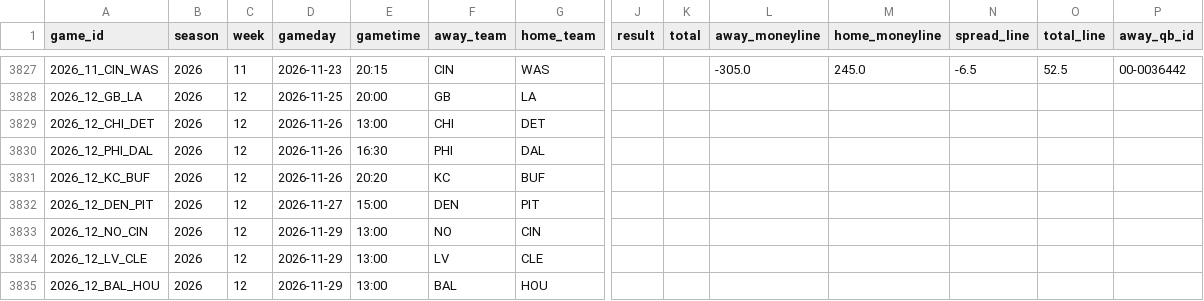
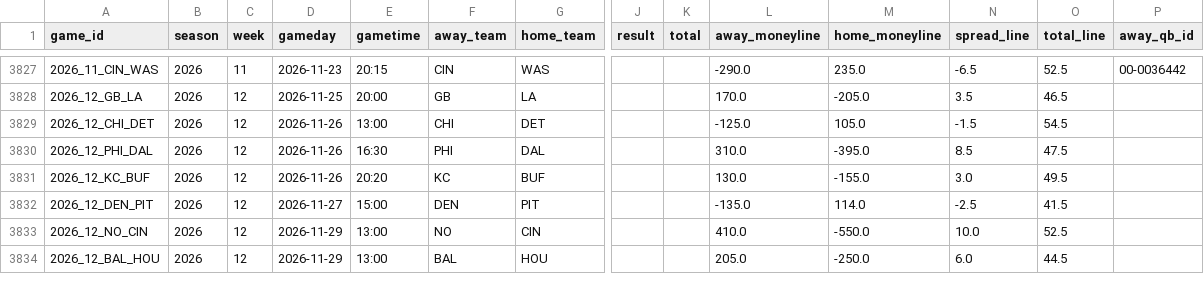
Before and after one commit to akilatrades/sports-market-maker, a CSV file: data/nfl/games.csv, drawn as a sheet; only a part is shown, gaps mark what is left out; removed rows and columns are numbered as before the commit, all else as after; rows hold the shown columns only; the diff covers the shown part only; the diff names each change by its address in the sheet, - before the commit and + after, or states it on an @@ line.

```diff
--- a/data/nfl/games.csv
+++ b/data/nfl/games.csv
-L3827 (away_moneyline): -305.0
+L3827 (away_moneyline): -290.0
-M3827 (home_moneyline): 245.0
+M3827 (home_moneyline): 235.0
-L3828 (away_moneyline): (empty)
+L3828 (away_moneyline): 170.0
-M3828 (home_moneyline): (empty)
+M3828 (home_moneyline): -205.0
-N3828 (spread_line): (empty)
+N3828 (spread_line): 3.5
-O3828 (total_line): (empty)
+O3828 (total_line): 46.5
-L3829 (away_moneyline): (empty)
+L3829 (away_moneyline): -125.0
-M3829 (home_moneyline): (empty)
+M3829 (home_moneyline): 105.0
-N3829 (spread_line): (empty)
+N3829 (spread_line): -1.5
-O3829 (total_line): (empty)
+O3829 (total_line): 54.5
-L3830 (away_moneyline): (empty)
+L3830 (away_moneyline): 310.0
-M3830 (home_moneyline): (empty)
+M3830 (home_moneyline): -395.0
-N3830 (spread_line): (empty)
+N3830 (spread_line): 8.5
-O3830 (total_line): (empty)
+O3830 (total_line): 47.5
-L3831 (away_moneyline): (empty)
+L3831 (away_moneyline): 130.0
-M3831 (home_moneyline): (empty)
+M3831 (home_moneyline): -155.0
-N3831 (spread_line): (empty)
+N3831 (spread_line): 3.0
-O3831 (total_line): (empty)
+O3831 (total_line): 49.5
-L3832 (away_moneyline): (empty)
+L3832 (away_moneyline): -135.0
-M3832 (home_moneyline): (empty)
+M3832 (home_moneyline): 114.0
-N3832 (spread_line): (empty)
+N3832 (spread_line): -2.5
-O3832 (total_line): (empty)
+O3832 (total_line): 41.5
-L3833 (away_moneyline): (empty)
+L3833 (away_moneyline): 410.0
-M3833 (home_moneyline): (empty)
+M3833 (home_moneyline): -550.0
-N3833 (spread_line): (empty)
+N3833 (spread_line): 10.0
-O3833 (total_line): (empty)
+O3833 (total_line): 52.5
-row 3834: 2026_12_LV_CLE | 2026 | 12 | 2026-11-29 | 13:00 | LV | CLE
-L3834 (away_moneyline): (empty)
+L3834 (away_moneyline): 205.0
-M3834 (home_moneyline): (empty)
+M3834 (home_moneyline): -250.0
-N3834 (spread_line): (empty)
+N3834 (spread_line): 6.0
-O3834 (total_line): (empty)
+O3834 (total_line): 44.5
```
Also changed, not shown: 3 added rows, 2 removed rows and 55 edited cells elsewhere in this file, outputs/nfl/market/summary.csv, outputs/nfl/projections/coefficients.csv, 6 other files.
